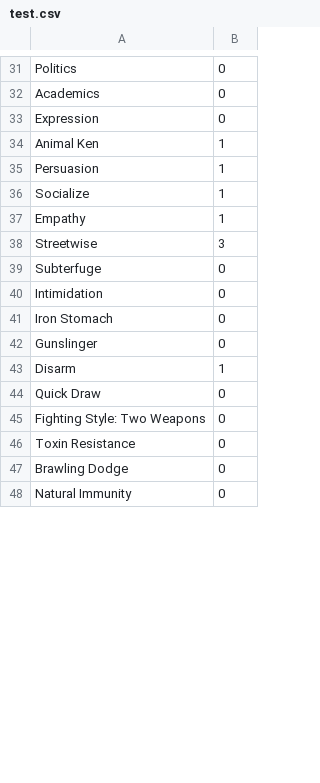
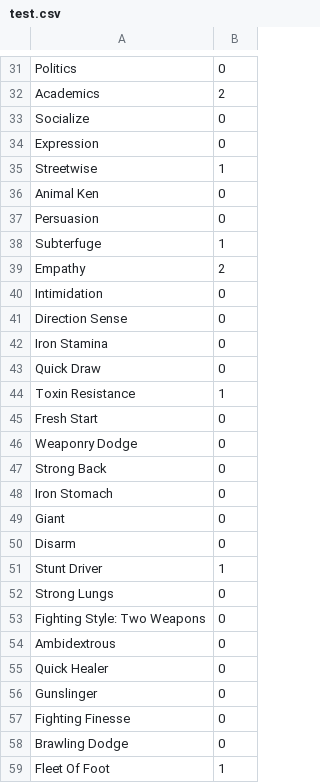
Before and after one commit to dunn0052/Personal-projects, a CSV file: WoD/test.csv, drawn as a sheet; only a part is shown, gaps mark what is left out; the shorter side is filled out with more unchanged rows; removed rows and columns are numbered as before the commit, all else as after; the diff covers the shown part only; the diff names each change by its address in the sheet, - before the commit and + after, or states it on an @@ line.

```diff
--- a/WoD/test.csv
+++ b/WoD/test.csv
-B32: 0
+B32: 2
+row 33: Socialize | 0
+row 35: Streetwise | 1
-B36:B37: 1
+B36:B37: 0
-A38: Socialize
+A38: Subterfuge
-B39: 1
+B39: 2
-row 38: Streetwise | 3
-row 39: Subterfuge | 0
@@ row 61 moved to row 41: Direction Sense @@
@@ row 56 moved to row 42: Iron Stamina @@
@@ row 44 moved to row 43: Quick Draw @@
+row 44: Toxin Resistance | 1
+row 45: Fresh Start | 0
@@ row 60 moved to row 46: Weaponry Dodge @@
@@ row 51 moved to row 47: Strong Back @@
@@ row 55 moved to row 49: Giant @@
+row 50: Disarm | 0
+row 51: Stunt Driver | 1
@@ row 63 moved to row 52: Strong Lungs @@
@@ row 45 moved to row 53: Fighting Style: Two Weapons @@
@@ row 58 moved to row 55: Quick Healer @@
-row 43: Disarm | 1
-A57: Toxin Resistance
+A57: Fighting Finesse
+row 59: Fleet Of Foot | 1
```
Also changed, not shown: 18 added rows, 22 removed rows, 22 moved rows and 23 edited cells elsewhere in this file, 3 other files.
